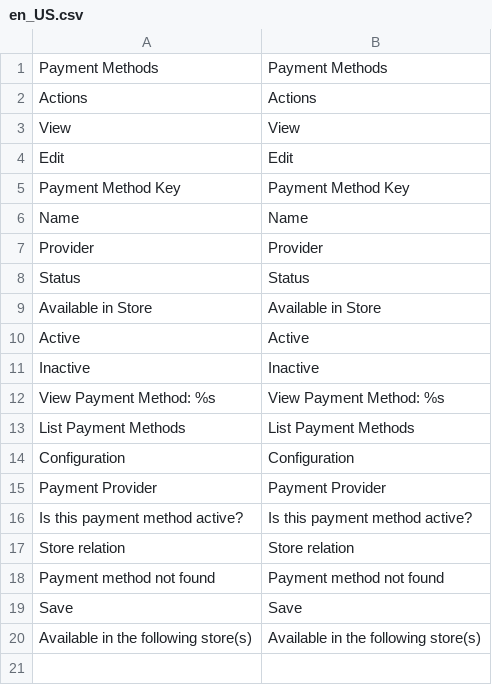
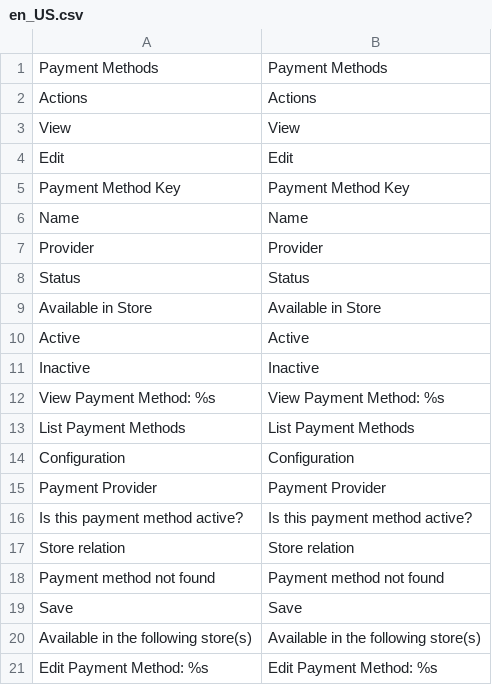
Before and after one commit to spryker/payment-gui, a CSV file: data/translation/Zed/en_US.csv, drawn as a sheet; the diff names each change by its address in the sheet, - before the commit and + after, or states it on an @@ line.

Commit message:
CC-5884 fix translations

```diff
--- a/data/translation/Zed/en_US.csv
+++ b/data/translation/Zed/en_US.csv
+row 21: Edit Payment Method: %s | Edit Payment Method: %s
```
Also changed, not shown: 1 other file.
